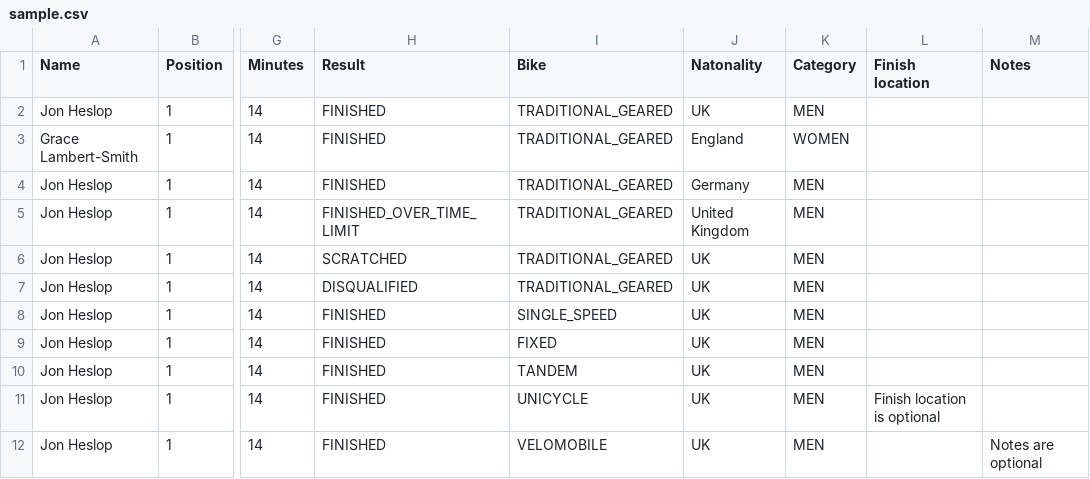
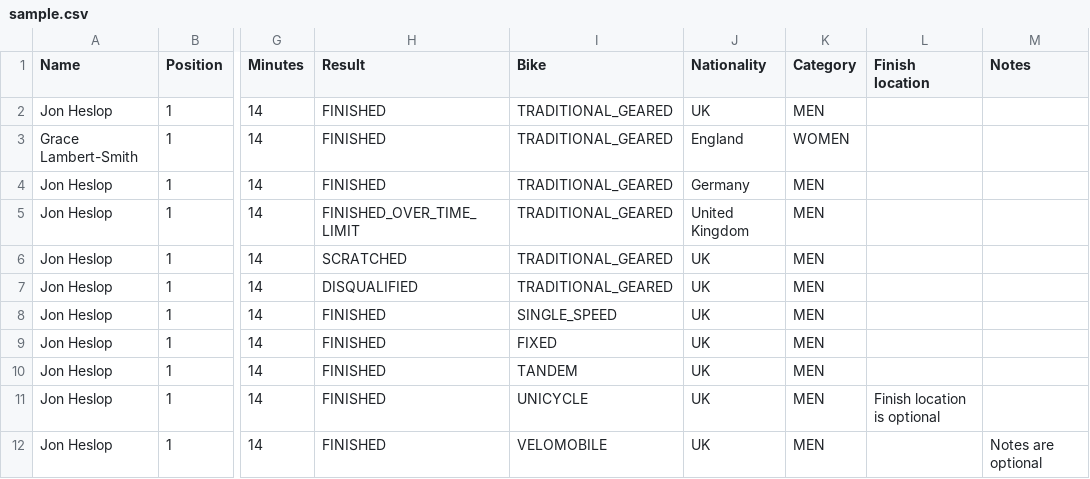
Before and after one commit to lamary/dotwatcher-upload, a CSV file: public/sample.csv, drawn as a sheet; only a part is shown, gaps mark what is left out; the diff names each change by its address in the sheet, - before the commit and + after, or states it on an @@ line.

Commit message:
correct spelling in example csv file

```diff
--- a/public/sample.csv
+++ b/public/sample.csv
-J1: Natonality
+J1: Nationality
```
